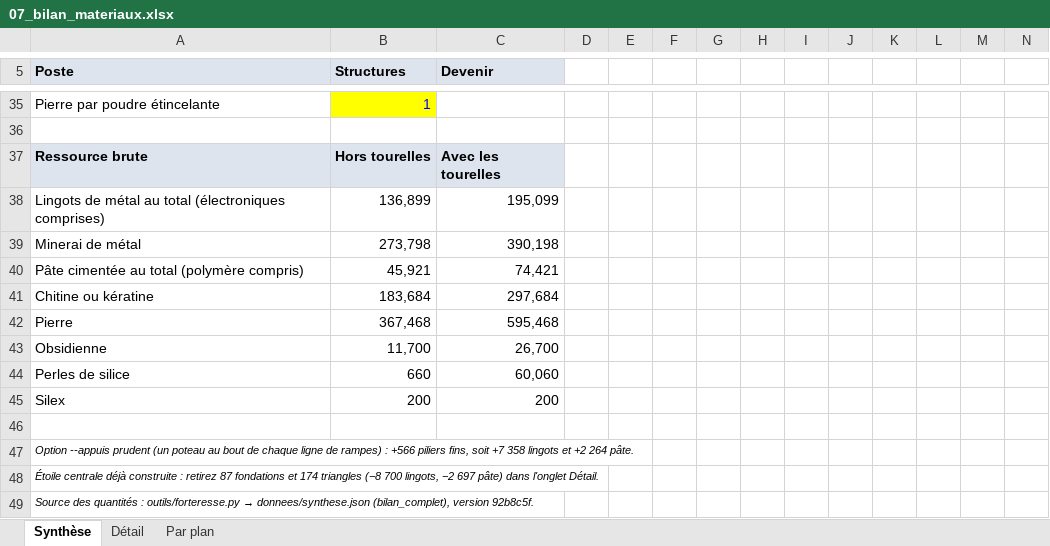
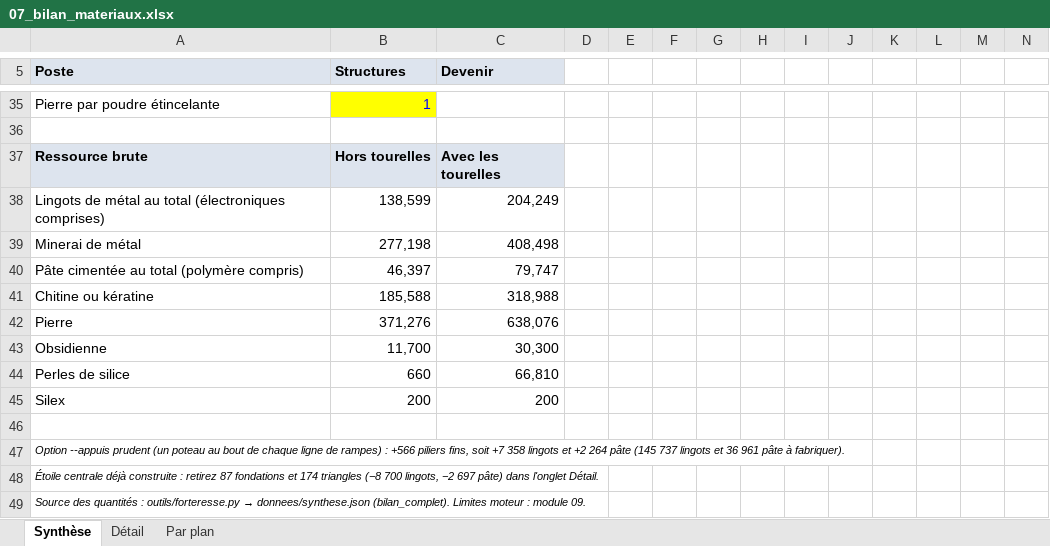
Before and after one commit to ced199080/ARK, an Excel workbook: donnees/07_bilan_materiaux.xlsx, sheet Synthèse, drawn as a sheet; only a part is shown, gaps mark what is left out; values as stored, in another font and other column widths than the file's, no borders; the diff covers the shown part only; the diff names each change by its address in the sheet, - before the commit and + after, or states it on an @@ line.

```diff
--- a/donnees/07_bilan_materiaux.xlsx (sheet Synthèse)
+++ b/donnees/07_bilan_materiaux.xlsx (sheet Synthèse)
-B38 (Structures): 136,899
+B38 (Structures): 138,599
-C38 (Devenir): 195,099
+C38 (Devenir): 204,249
-B39 (Structures): 273,798
+B39 (Structures): 277,198
-C39 (Devenir): 390,198
+C39 (Devenir): 408,498
-B40 (Structures): 45,921
+B40 (Structures): 46,397
-C40 (Devenir): 74,421
+C40 (Devenir): 79,747
-B41 (Structures): 183,684
+B41 (Structures): 185,588
-C41 (Devenir): 297,684
+C41 (Devenir): 318,988
-B42 (Structures): 367,468
+B42 (Structures): 371,276
-C42 (Devenir): 595,468
+C42 (Devenir): 638,076
-C43 (Devenir): 26,700
+C43 (Devenir): 30,300
-C44 (Devenir): 60,060
+C44 (Devenir): 66,810
-A47 (Poste): …+2 264 pâte.
+A47 (Poste): …+2 264 pâte (145 737 lingots et 36 961 pâte à fabriquer).
-A49 (Poste): …→ donnees/synthese.json (bilan_complet), version 92b8c5f.
+A49 (Poste): …→ donnees/synthese.json (bilan_complet). Limites moteur : module 09.
```
Also changed, not shown: 31 edited cells elsewhere in this sheet, sheet Détail, sheet Par plan, 23 other files.
